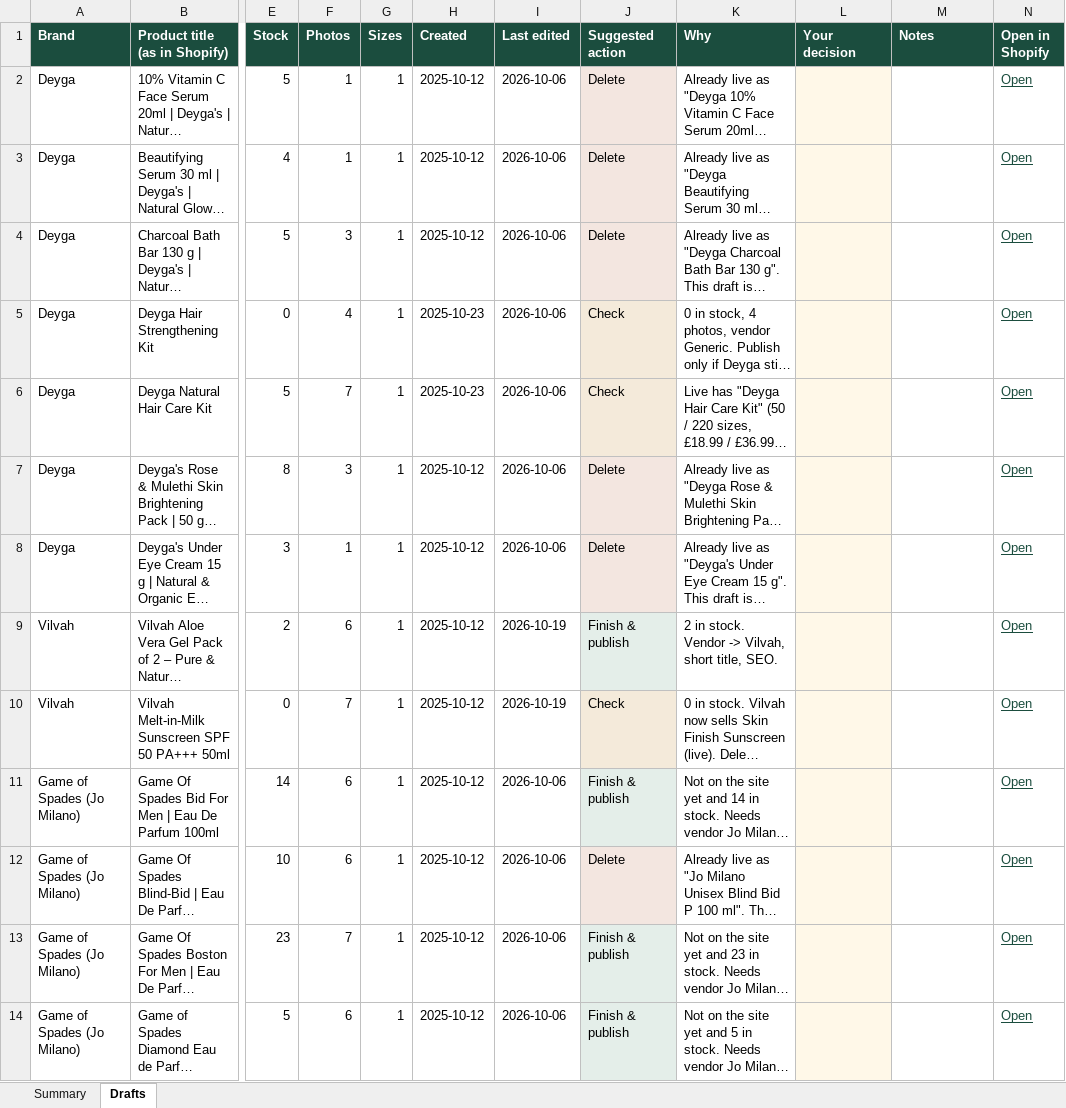
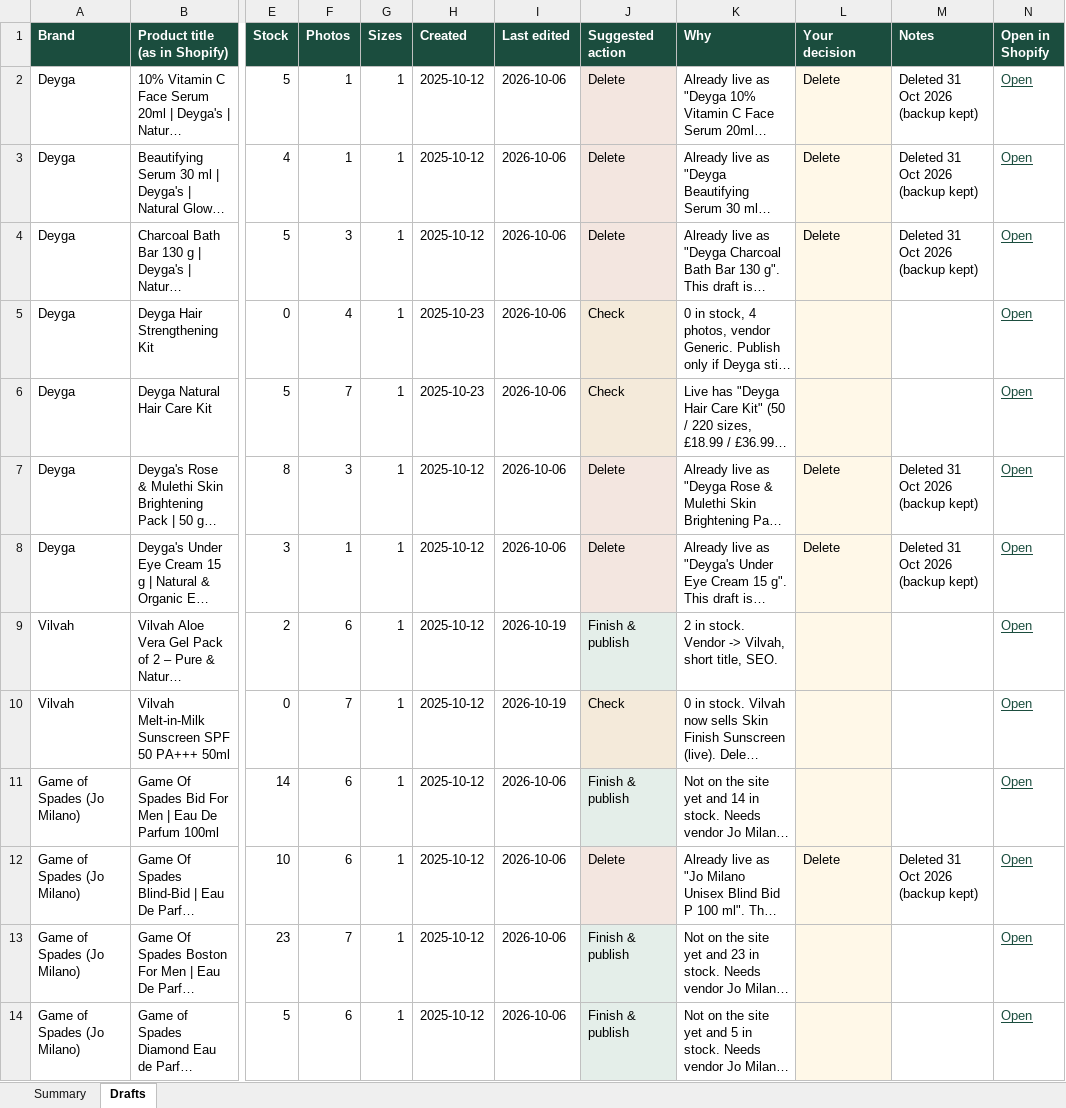
Before and after one commit to lpheavydeals/swansura, an Excel workbook: docs/Swansura_Old_Draft_Products_2026-10-31.xlsx, sheet Drafts, drawn as a sheet; only a part is shown, gaps mark what is left out; long unchanged cells end in …; values as stored, in another font and other column widths than the file's, no borders; the diff covers the shown part only; the diff names each change by its address in the sheet, - before the commit and + after, or states it on an @@ line.

```diff
--- a/docs/Swansura_Old_Draft_Products_2026-10-31.xlsx (sheet Drafts)
+++ b/docs/Swansura_Old_Draft_Products_2026-10-31.xlsx (sheet Drafts)
-L2:L4 (Your decision): (empty)
+L2:L4 (Your decision): Delete
-M2:M4 (Notes): (empty)
+M2:M4 (Notes): Deleted 31 Oct 2026 (backup kept)
-L7:L8 (Your decision): (empty)
+L7:L8 (Your decision): Delete
-M7:M8 (Notes): (empty)
+M7:M8 (Notes): Deleted 31 Oct 2026 (backup kept)
-L12 (Your decision): (empty)
+L12 (Your decision): Delete
-M12 (Notes): (empty)
+M12 (Notes): Deleted 31 Oct 2026 (backup kept)
```
Also changed, not shown: 54 edited cells elsewhere in this sheet.
